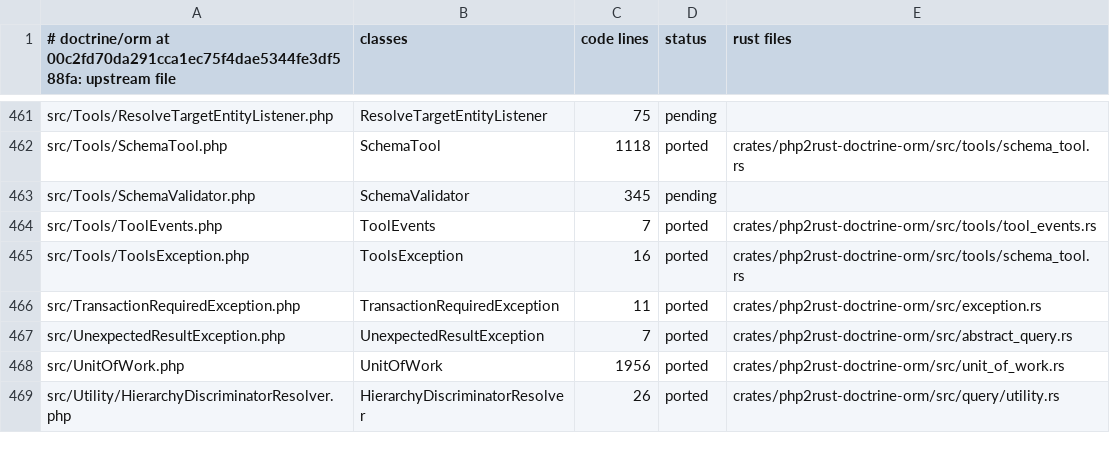
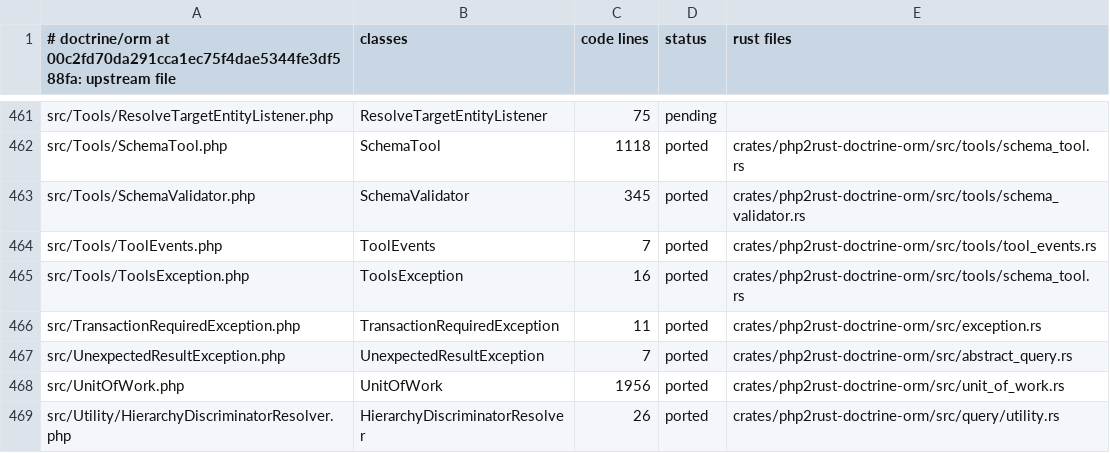
Before and after one commit to D-Nations/php2rust-doctrine-orm, a TSV file: parity/classes/doctrine/orm.tsv, drawn as a sheet; only a part is shown, gaps mark what is left out.

```diff
--- a/parity/classes/doctrine/orm.tsv
+++ b/parity/classes/doctrine/orm.tsv
@@ -462,3 +462,3 @@ src/Tools/ResolveTargetEntityListener.php	ResolveTargetEntityListener	75	pending
 src/Tools/SchemaTool.php	SchemaTool	1118	ported	crates/php2rust-doctrine-orm/src/tools/schema_tool.rs
-src/Tools/SchemaValidator.php	SchemaValidator	345	pending	
+src/Tools/SchemaValidator.php	SchemaValidator	345	ported	crates/php2rust-doctrine-orm/src/tools/schema_validator.rs
 src/Tools/ToolEvents.php	ToolEvents	7	ported	crates/php2rust-doctrine-orm/src/tools/tool_events.rs
```
Also changed, not shown: parity/sources.tsv, 2 other files.
